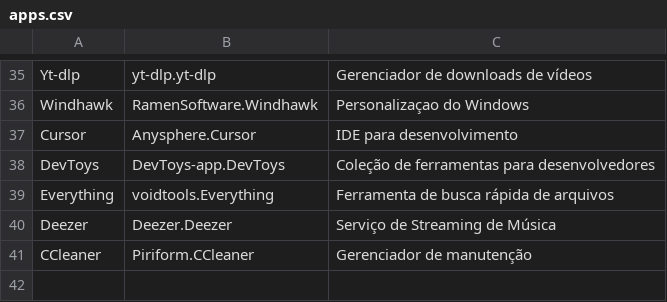
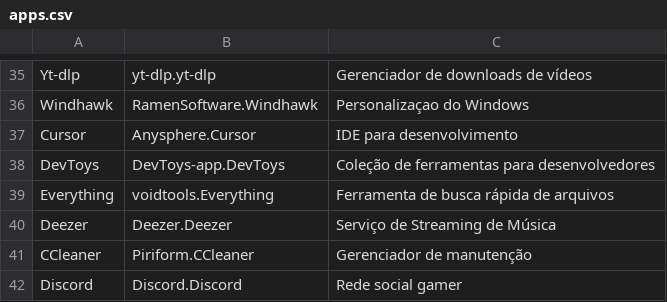
Before and after one commit to nettaskjr/apps-winget, a CSV file: apps.csv, drawn as a sheet; only a part is shown, gaps mark what is left out; the diff names each change by its address in the sheet, - before the commit and + after, or states it on an @@ line.

Commit message:
Add new applications to apps.csv
Add Discord

```diff
--- a/apps.csv
+++ b/apps.csv
+row 42: Discord | Discord.Discord | Rede social gamer
```
